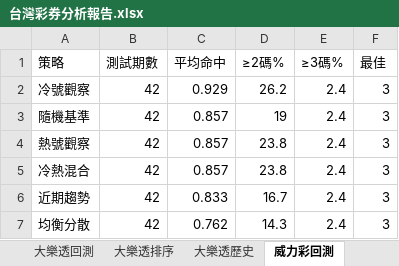
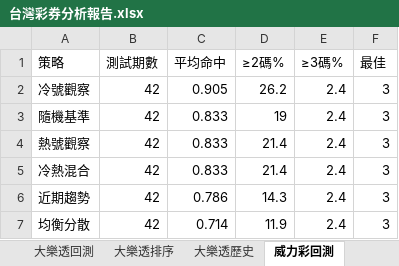
Before and after one commit to samyiqrs/taiwan-lottery-dashboard, an Excel workbook: 台灣彩券分析報告.xlsx, sheet 威力彩回測, drawn as a sheet; values as stored, in another font and other column widths than the file's, no borders; the diff names each change by its address in the sheet, - before the commit and + after, or states it on an @@ line.

```diff
--- a/台灣彩券分析報告.xlsx (sheet 威力彩回測)
+++ b/台灣彩券分析報告.xlsx (sheet 威力彩回測)
-C2 (平均命中): 0.929
+C2 (平均命中): 0.905
-C3:C5 (平均命中): 0.857
+C3:C5 (平均命中): 0.833
-D4:D5 (≥2碼%): 23.8
+D4:D5 (≥2碼%): 21.4
-C6 (平均命中): 0.833
+C6 (平均命中): 0.786
-D6 (≥2碼%): 16.7
+D6 (≥2碼%): 14.3
-C7 (平均命中): 0.762
+C7 (平均命中): 0.714
-D7 (≥2碼%): 14.3
+D7 (≥2碼%): 11.9
```
Also changed, not shown: sheet 威力彩排序, sheet 威力彩歷史, sheet 總覽, 4 other files.
